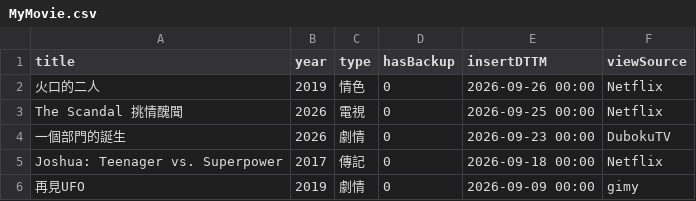
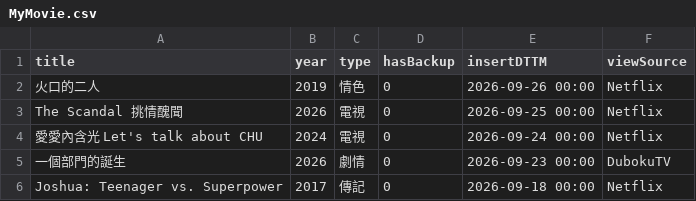
Before and after one commit to jackfclee/my-apps, a CSV file: collections/movie/MyMovie.csv, drawn as a sheet; only a part is shown; the shorter side is filled out with more unchanged rows.

Commit message:
Update MyMovie.csv

```diff
--- a/collections/movie/MyMovie.csv
+++ b/collections/movie/MyMovie.csv
@@ -3,2 +3,3 @@ title,year,type,hasBackup,insertDTTM,viewSource
 The Scandal 挑情醜聞,2026,電視,0,2026-09-25 00:00,Netflix
+愛愛內含光 Let's talk about CHU,2024,電視,0,2026-09-24 00:00,Netflix
 一個部門的誕生,2026,劇情,0,2026-09-23 00:00,DubokuTV
```
